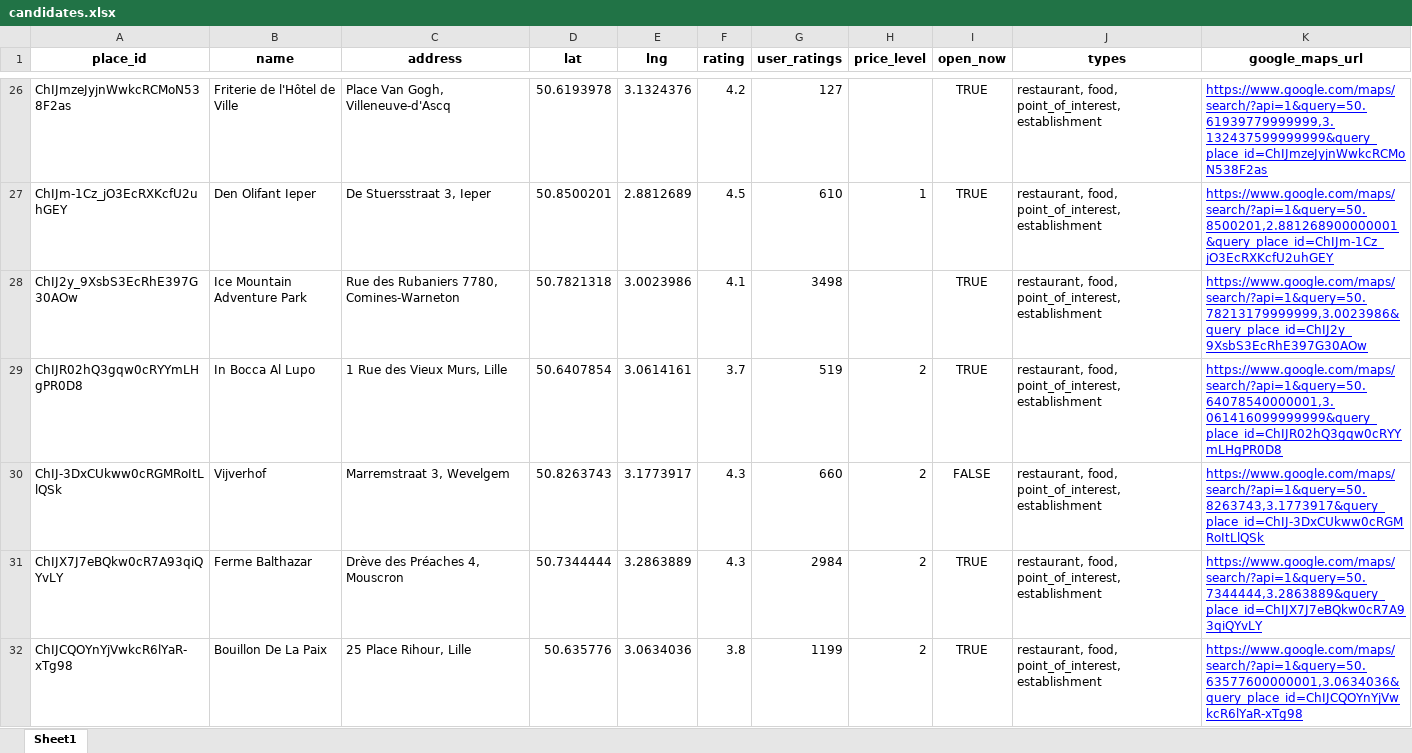
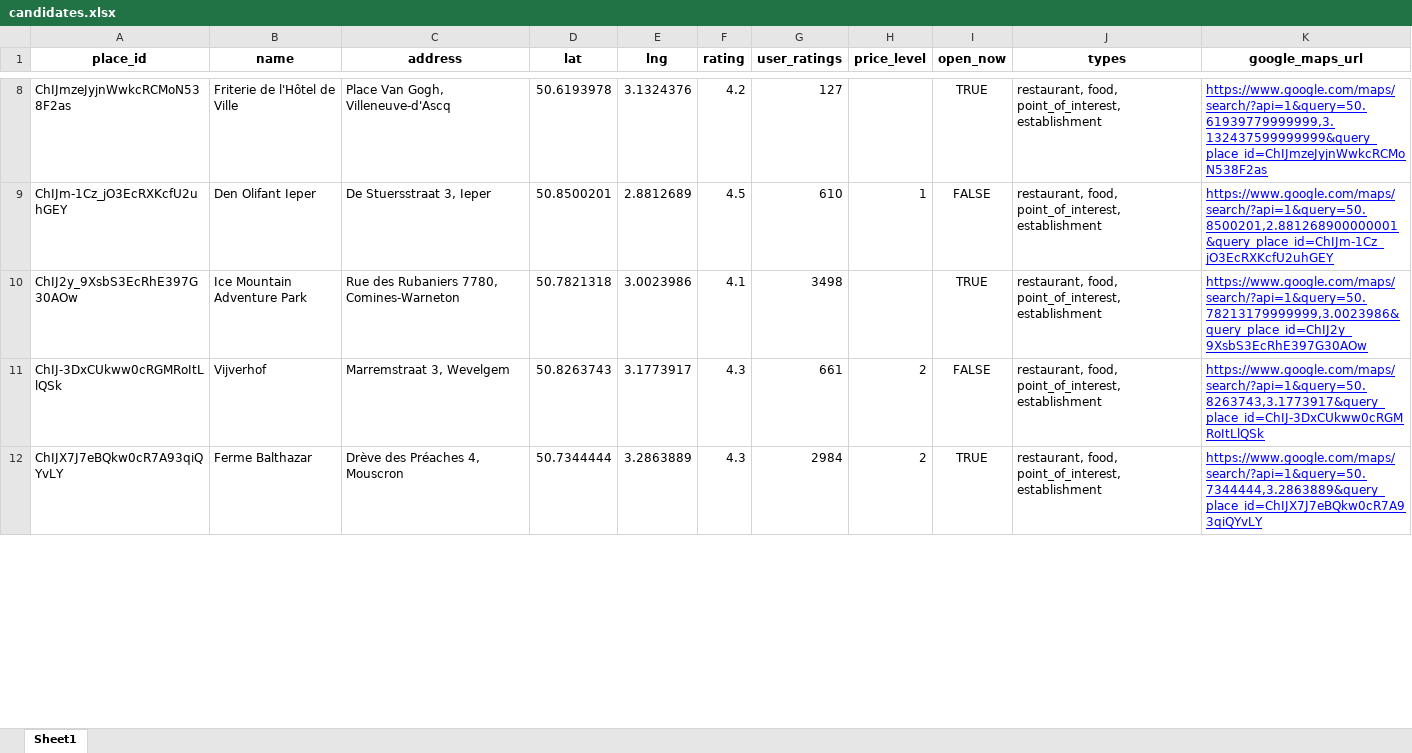
Before and after one commit to sbalen/op-weg, an Excel workbook: data/processed/candidates.xlsx, sheet Sheet1, drawn as a sheet; only a part is shown, gaps mark what is left out; values as stored, in another font and other column widths than the file's, no borders; removed rows and columns are numbered as before the commit, all else as after; the diff covers the shown part only; the diff names each change by its address in the sheet, - before the commit and + after, or states it on an @@ line.

```diff
--- a/data/processed/candidates.xlsx (sheet Sheet1)
+++ b/data/processed/candidates.xlsx (sheet Sheet1)
-I9 (open_now): TRUE
+I9 (open_now): FALSE
-row 29: ChIJR02hQ3gqw0cRYYmLHgPR0D8 | In Bocca Al Lupo | 1 Rue des Vieux Murs, Lille | 50.6407854 | 3.0614161 | 3.7 | 519 | 2 | TRUE | restaurant, food, point_of_interest, establishment | https://www.google.com/maps/search/?api=1&query=50.64078540000001,3.061416099999999&query_place_id=ChIJR02hQ3gqw0cRYYmLHgPR0D8
-G11 (user_ratings): 660
+G11 (user_ratings): 661
-row 32: ChIJCQOYnYjVwkcR6lYaR-xTg98 | Bouillon De La Paix | 25 Place Rihour, Lille | 50.635776 | 3.0634036 | 3.8 | 1199 | 2 | TRUE | restaurant, food, point_of_interest, establishment | https://www.google.com/maps/search/?api=1&query=50.63577600000001,3.0634036&query_place_id=ChIJCQOYnYjVwkcR6lYaR-xTg98
```
Also changed, not shown: 22 removed rows and 44 edited cells elsewhere in this sheet, 3 other files.
